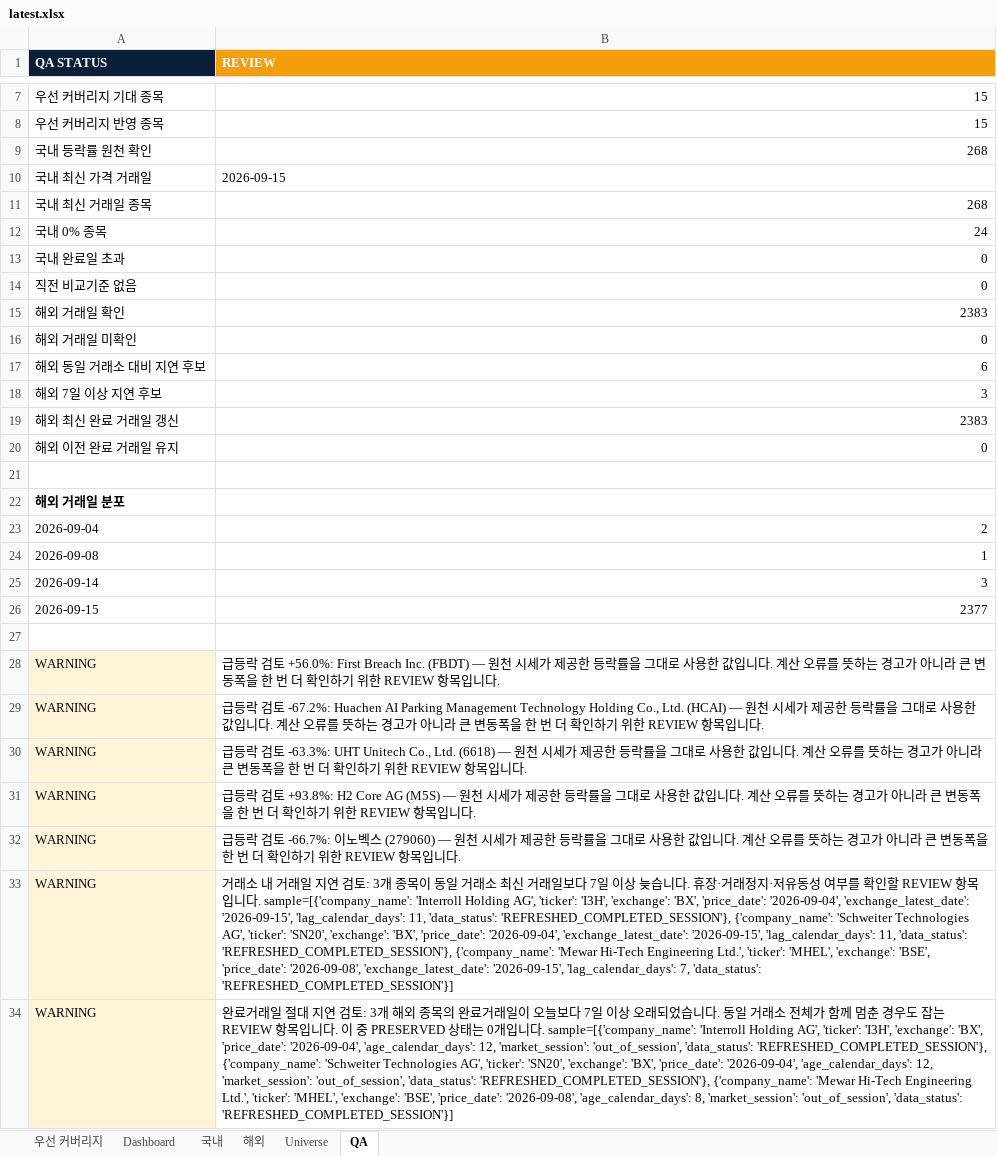
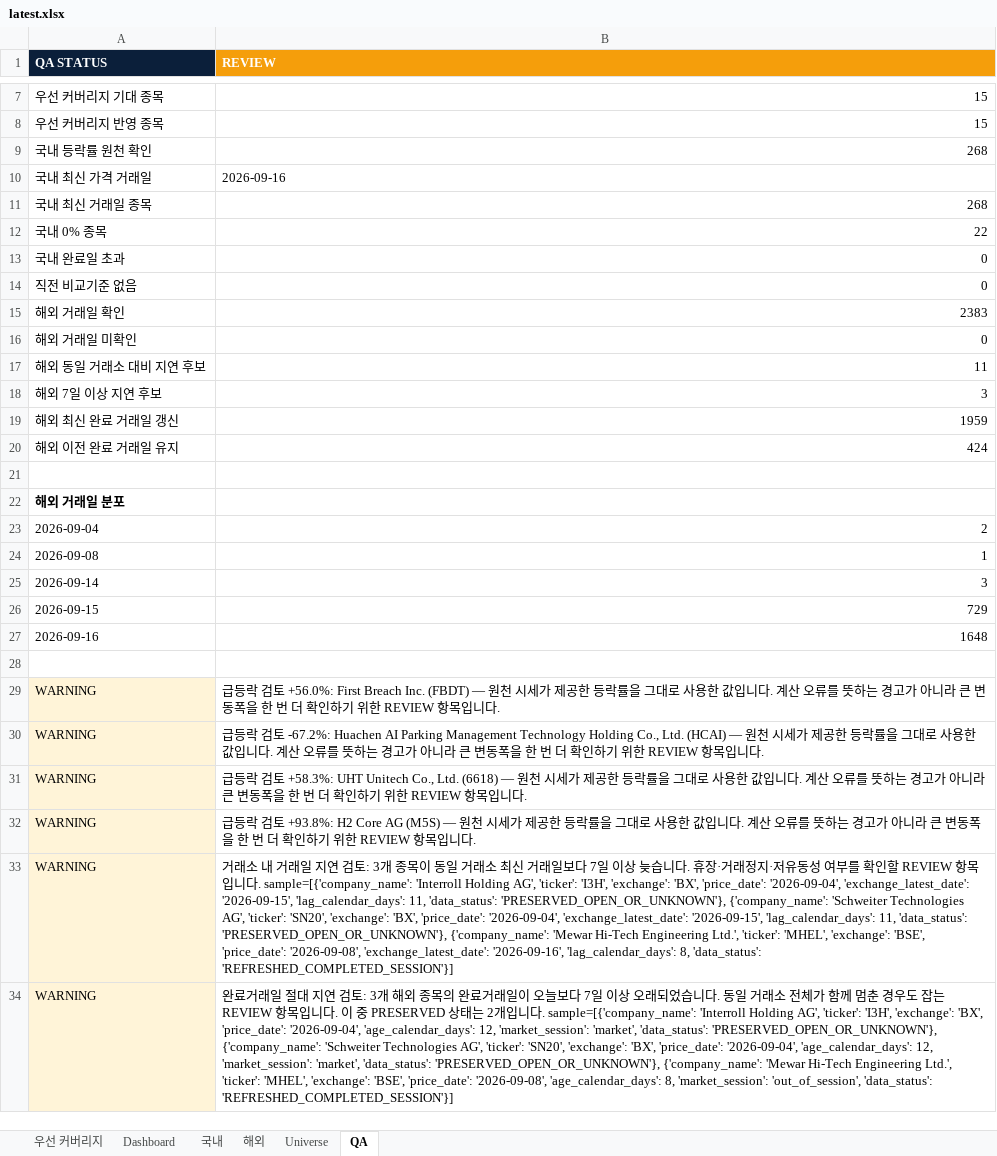
Before and after one commit to lou2sclare-ai/Stock-Price-Update, an Excel workbook: output/latest.xlsx, sheet QA, drawn as a sheet; only a part is shown, gaps mark what is left out; values as stored, in another font and other column widths than the file's, no borders; removed rows and columns are numbered as before the commit, all else as after; the diff names each change by its address in the sheet, - before the commit and + after, or states it on an @@ line.

```diff
--- a/output/latest.xlsx (sheet QA)
+++ b/output/latest.xlsx (sheet QA)
-B10 (REVIEW): 2026-09-15
+B10 (REVIEW): 2026-09-16
-B12 (REVIEW): 24
+B12 (REVIEW): 22
-B17 (REVIEW): 6
+B17 (REVIEW): 11
-B19 (REVIEW): 2383
+B19 (REVIEW): 1959
-B20 (REVIEW): 0
+B20 (REVIEW): 424
-B26 (REVIEW): 2377
+B26 (REVIEW): 729
+row 27: 2026-09-16 | 1648
-B31 (REVIEW): …검토 -63.3%: UHT Unitech Co., Ltd.…
+B31 (REVIEW): …검토 +58.3%: UHT Unitech Co., Ltd.…
-row 32: WARNING | 급등락 검토 -66.7%: 이노벡스 (279060) — 원천 시세가 제공한 등락률을 그대로 사용한 값입니다. 계산 오류를 뜻하는 경고가 아니라 큰 변동폭을 한 번 더 확인하기 위한 REVIEW 항목입니다.
-B33 (REVIEW): …11, 'data_status': 'REFRESHED_COMPLETED_SESSION'}, {'company_name': 'Schweiter Technologies AG', 'ticker': 'SN20', 'exchange': 'BX', 'price_date': '2026-09-04', 'exchange_latest_date': '2026-09-15', 'lag_calendar_days': 11, 'data_status': 'REFRESHED_COMPLETED_SESSION'}, {'company_name': 'Mewar Hi-Tech Engineering Ltd.', 'ticker': 'MHEL', 'exchange': 'BSE', 'price_date': '2026-09-08', 'exchange_latest_date': '2026-09-15', 'lag_calendar_days': 7, 'data_status': 'REFRESHED_COMPLETED_SESSION'}]
+B33 (REVIEW): …11, 'data_status': 'PRESERVED_OPEN_OR_UNKNOWN'}, {'company_name': 'Schweiter Technologies AG', 'ticker': 'SN20', 'exchange': 'BX', 'price_date': '2026-09-04', 'exchange_latest_date': '2026-09-15', 'lag_calendar_days': 11, 'data_status': 'PRESERVED_OPEN_OR_UNKNOWN'}, {'company_name': 'Mewar Hi-Tech Engineering Ltd.', 'ticker': 'MHEL', 'exchange': 'BSE', 'price_date': '2026-09-08', 'exchange_latest_date': '2026-09-16', 'lag_calendar_days': 8, 'data_status': 'REFRESHED_COMPLETED_SESSION'}]
-B34 (REVIEW): …는 0개입니다. sample=[{'company_name': 'Interroll Holding AG', 'ticker': 'I3H', 'exchange': 'BX', 'price_date': '2026-09-04', 'age_calendar_days': 12, 'market_session': 'out_of_session', 'data_status': 'REFRESHED_COMPLETED_SESSION'}, {'company_name': 'Schweiter Technologies AG', 'ticker': 'SN20', 'exchange': 'BX', 'price_date': '2026-09-04', 'age_calendar_days': 12, 'market_session': 'out_of_session', 'data_status': 'REFRESHED_COMPLETED_SESSION'}, {'company_name': 'Mewar…
+B34 (REVIEW): …는 2개입니다. sample=[{'company_name': 'Interroll Holding AG', 'ticker': 'I3H', 'exchange': 'BX', 'price_date': '2026-09-04', 'age_calendar_days': 12, 'market_session': 'market', 'data_status': 'PRESERVED_OPEN_OR_UNKNOWN'}, {'company_name': 'Schweiter Technologies AG', 'ticker': 'SN20', 'exchange': 'BX', 'price_date': '2026-09-04', 'age_calendar_days': 12, 'market_session': 'market', 'data_status': 'PRESERVED_OPEN_OR_UNKNOWN'}, {'company_name': 'Mewar…
```
Also changed, not shown: sheet Dashboard, sheet 해외, sheet 국내, sheet 우선 커버리지, 2 other files.
